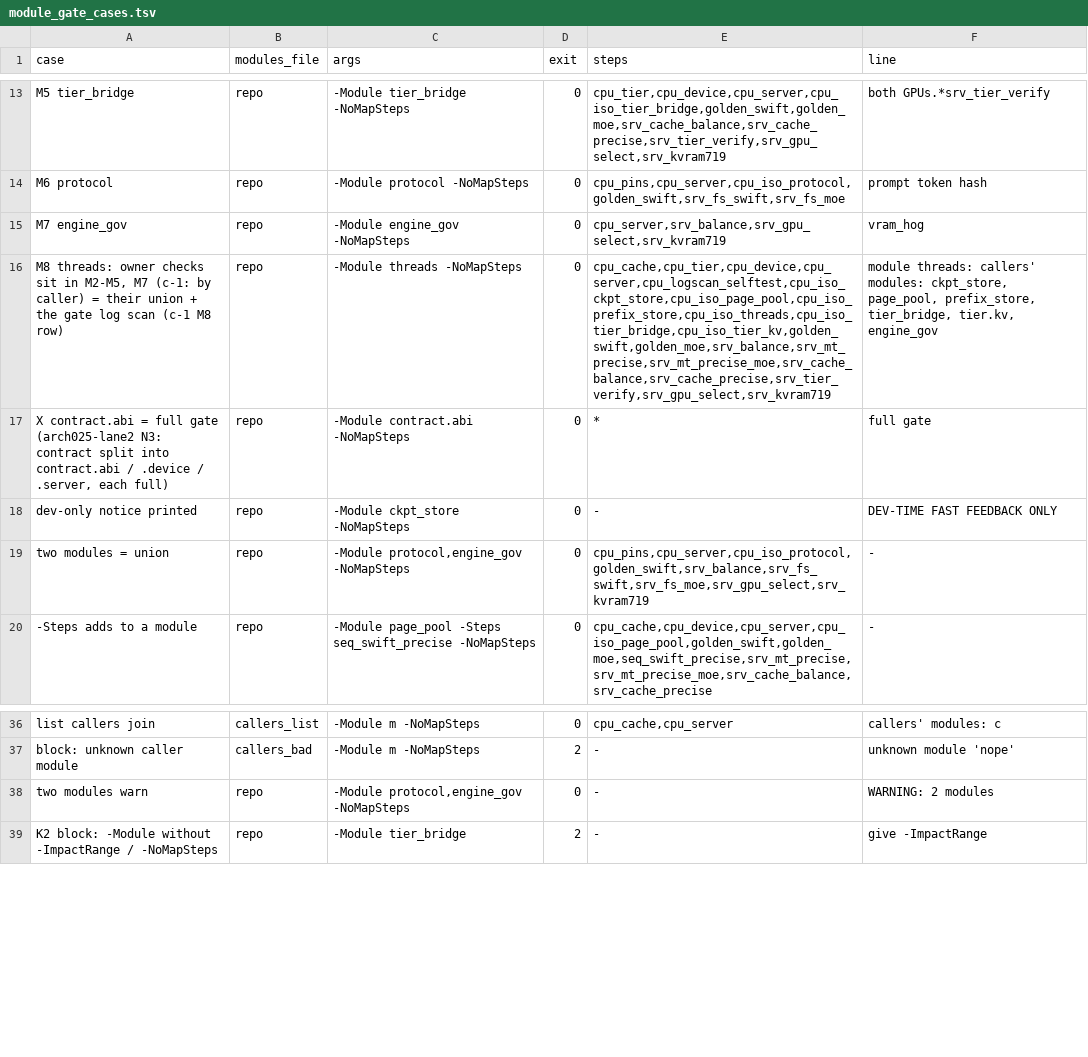
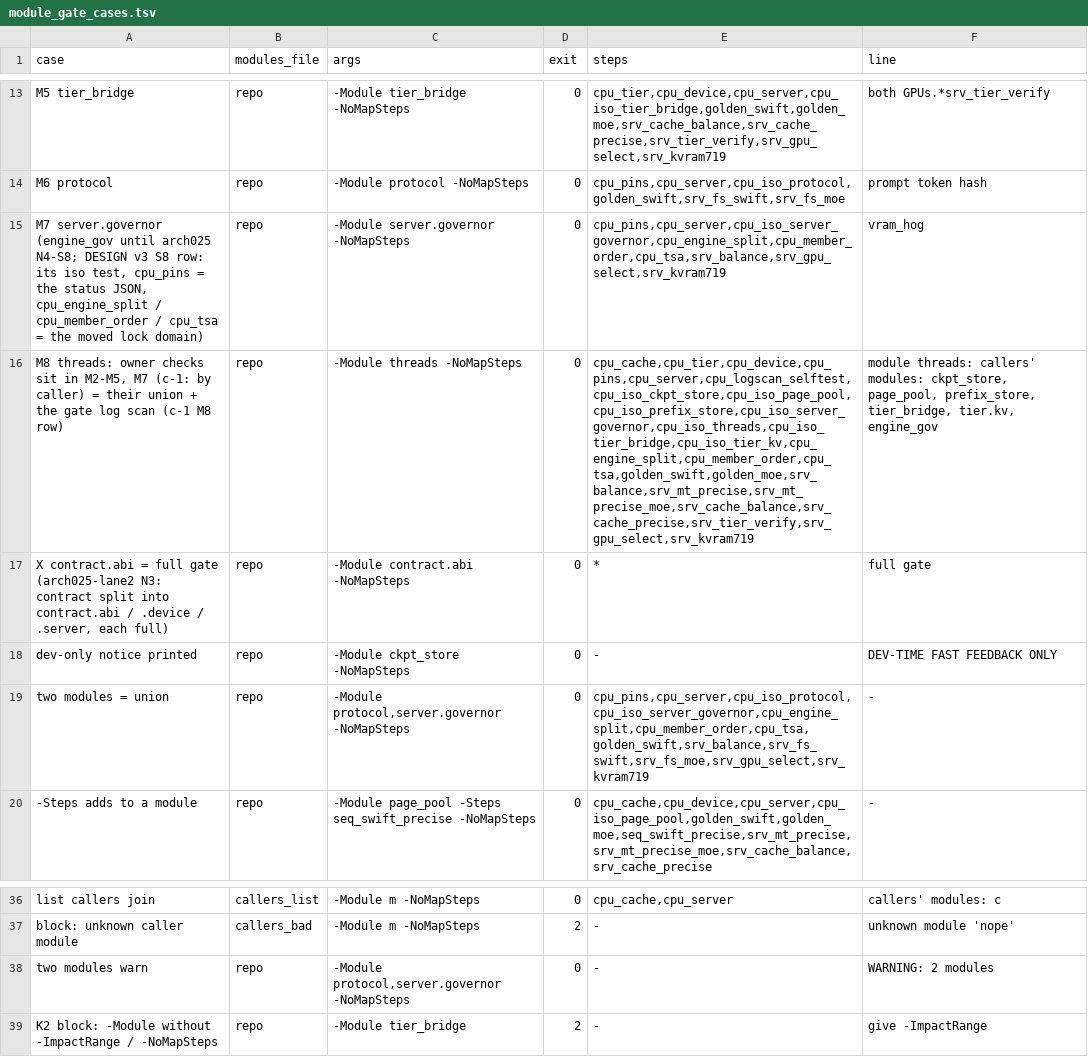
Before and after one commit to tsaipifong/whirl-llm, a TSV file: tools/gates/module_gate_cases.tsv, drawn as a sheet; only a part is shown, gaps mark what is left out; the diff names each change by its address in the sheet, - before the commit and + after, or states it on an @@ line.

```diff
--- a/tools/gates/module_gate_cases.tsv
+++ b/tools/gates/module_gate_cases.tsv
-A15 (case): M7 engine_gov
+A15 (case): M7 server.governor (engine_gov until arch025 N4-S8; DESIGN v3 S8 row: its iso test, cpu_pins = the status JSON, cpu_engine_split / cpu_member_order / cpu_tsa = the moved lock domain)
-C15 (args): -Module engine_gov -NoMapSteps
+C15 (args): -Module server.governor -NoMapSteps
-E15 (steps): cpu_server,srv_balance,srv_gpu_select,srv_kvram719
+E15 (steps): cpu_pins,cpu_server,cpu_iso_server_governor,cpu_engine_split,cpu_member_order,cpu_tsa,srv_balance,srv_gpu_select,srv_kvram719
-E16 (steps): cpu_cache,cpu_tier,cpu_device,cpu_server,cpu_logscan_selftest,cpu_iso_ckpt_store,cpu_iso_page_pool,cpu_iso_prefix_store,cpu_iso_threads,cpu_iso_tier_bridge,cpu_iso_tier_kv,golden_swift,golden_moe,srv_balance,srv_mt_precise,srv_mt_precise_moe,srv_cache_balance,srv_cache_precise,srv_tier_verify,srv_gpu_select,srv_kvram719
+E16 (steps): cpu_cache,cpu_tier,cpu_device,cpu_pins,cpu_server,cpu_logscan_selftest,cpu_iso_ckpt_store,cpu_iso_page_pool,cpu_iso_prefix_store,cpu_iso_server_governor,cpu_iso_threads,cpu_iso_tier_bridge,cpu_iso_tier_kv,cpu_engine_split,cpu_member_order,cpu_tsa,golden_swift,golden_moe,srv_balance,srv_mt_precise,srv_mt_precise_moe,srv_cache_balance,srv_cache_precise,srv_tier_verify,srv_gpu_select,srv_kvram719
-C19 (args): -Module protocol,engine_gov -NoMapSteps
+C19 (args): -Module protocol,server.governor -NoMapSteps
-E19 (steps): cpu_pins,cpu_server,cpu_iso_protocol,golden_swift,srv_balance,srv_fs_swift,srv_fs_moe,srv_gpu_select,srv_kvram719
+E19 (steps): cpu_pins,cpu_server,cpu_iso_protocol,cpu_iso_server_governor,cpu_engine_split,cpu_member_order,cpu_tsa,golden_swift,srv_balance,srv_fs_swift,srv_fs_moe,srv_gpu_select,srv_kvram719
-C38 (args): -Module protocol,engine_gov -NoMapSteps
+C38 (args): -Module protocol,server.governor -NoMapSteps
```
Also changed, not shown: 3 other files.
